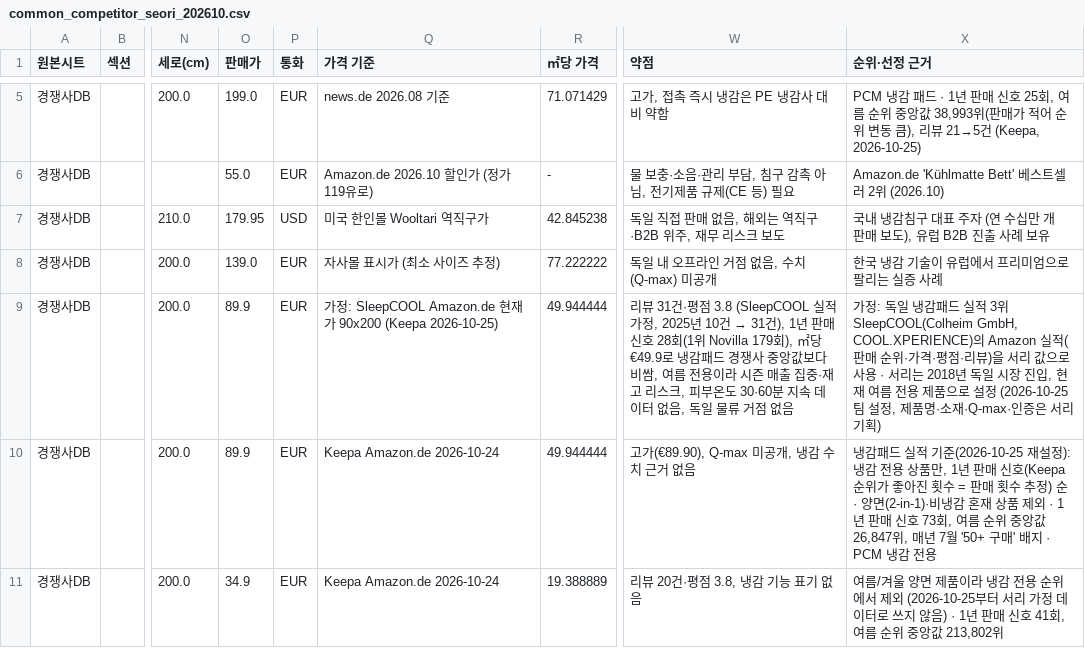
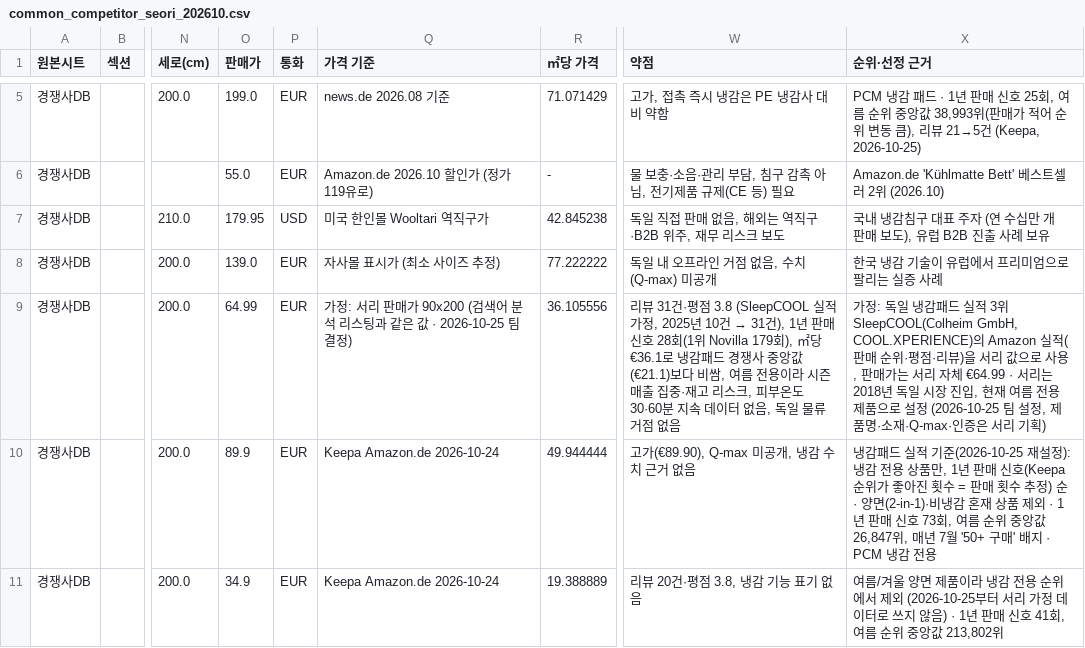
Before and after one commit to miniproject222/miniproject2, a CSV file: data/common_competitor_seori_202610.csv, drawn as a sheet; only a part is shown, gaps mark what is left out; the diff covers the shown part only; the diff names each change by its address in the sheet, - before the commit and + after, or states it on an @@ line.

Commit message:
report: Supabase 연동 요청서 추가, 핵심 문제 심각도 정렬·서리 가격 €64.99 통일
- Supabase 연동 요청서(report_supabase.md) 추가: common_store(key="report"),
  report 전용 표 4개(Keepa 사용량·스냅샷·상세, A/B 결과), Cloud Secrets,
  표로 옮길 데이터와 파일로 둘 데이터 구분, 진행 순서
- 핵심 문제 Top 3: 검색어·내부·외부 문제를 섞어 위험도 순, 같은 위험도면
  심각도 점수(데이터 신뢰도 × 시급성 × 차이 크기) 순으로 정렬,
  problems 앞 3개도 같은 순서로 맞춤, 화면에 점수·근거 표시
- 서리 판매가 €64.99(90x200)를 가정 파일 한 곳에서 읽어 경쟁사 표·KPI·수수료·
  검색어 분석·②③ 탭에 같은 값 사용, 검색어 분석 평점·리뷰도 SleepCOOL 실적으로 맞춤
- 가설 문장에 섞이던 꼬리표("SleepCOOL 실적 가정", "Keepa") 제거: 제목은 사실만, 가정은 근거로
- 경쟁사 DB 서리 행(판매가·㎡당 가격·약점·선정 근거)과 가격 점수(2→3, 합계 3.4) 갱신
- 문서(report.md, report_handoff.md)와 프롬프트 기록 P-39·P-40 갱신

```diff
--- a/data/common_competitor_seori_202610.csv
+++ b/data/common_competitor_seori_202610.csv
-O9 (판매가): 89.9
+O9 (판매가): 64.99
-Q9 (가격 기준): …정: SleepCOOL Amazon.de 현재가 90x200 (Keepa 2026-10-25)
+Q9 (가격 기준): …정: 서리 판매가 90x200 (검색어 분석 리스팅과 같은 값 · 2026-10-25 팀 결정)
-R9 (㎡당 가격): 49.944444
+R9 (㎡당 가격): 36.105556
-W9 (약점): …), ㎡당 €49.9로 냉감패드 경쟁사 중앙값보다 비…
+W9 (약점): …), ㎡당 €36.1로 냉감패드 경쟁사 중앙값(€21.1)보다 비…
-X9 (순위·선정 근거): …순위·가격·평점·리뷰)을 서리 값으로 사용 · 서리는…
+X9 (순위·선정 근거): …순위·평점·리뷰)을 서리 값으로 사용, 판매가는 서리 자체 €64.99 · 서리는…
```
Also changed, not shown: 3 edited cells elsewhere in this file, 11 other files.
